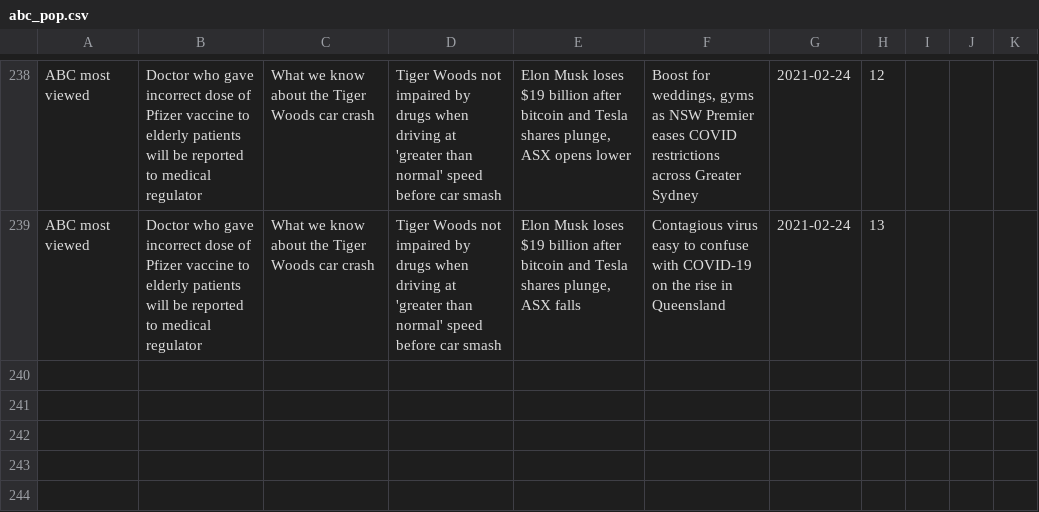
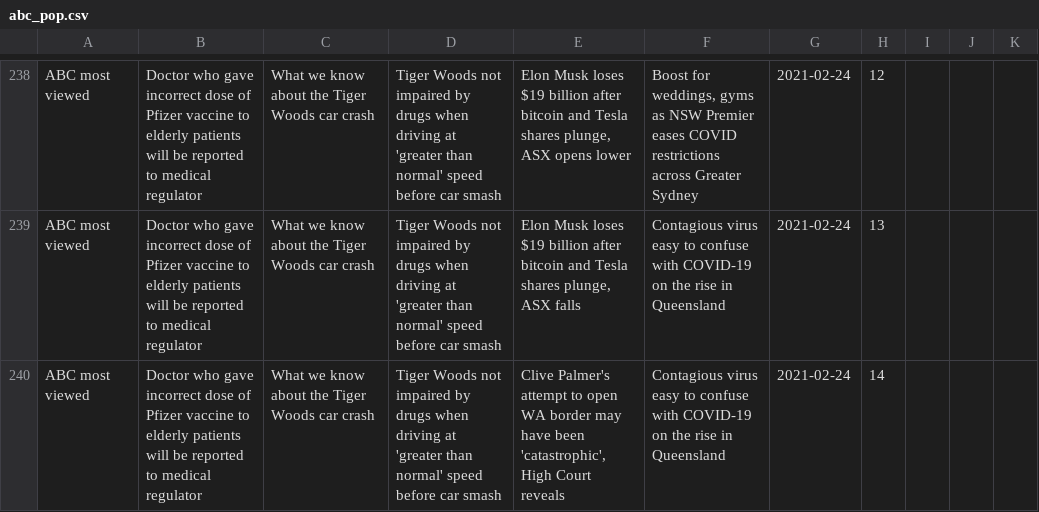
Before and after one commit to joshnicholas/trends, a CSV file: data/abc_pop.csv, drawn as a sheet; only a part is shown, gaps mark what is left out; the diff names each change by its address in the sheet, - before the commit and + after, or states it on an @@ line.

Commit message:
Latest data: Wed Feb 24 04:32:47 UTC 2021

```diff
--- a/data/abc_pop.csv
+++ b/data/abc_pop.csv
+row 240: ABC most viewed | Doctor who gave incorrect dose of Pfizer vaccine to elderly patients will be reported to medical regulator | What we know about the Tiger Woods car crash | Tiger Woods not impaired by drugs when driving at 'greater than normal' speed before car smash | Clive Palmer's attempt to open WA border may have been 'catastrophic', High Court reveals | Contagious virus easy to confuse with COVID-19 on the rise in Queensland | 2021-02-24 | 14
```
